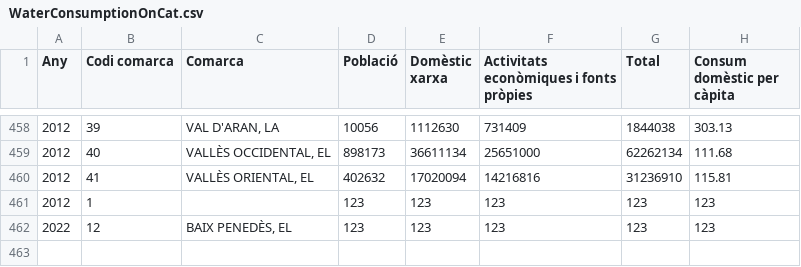
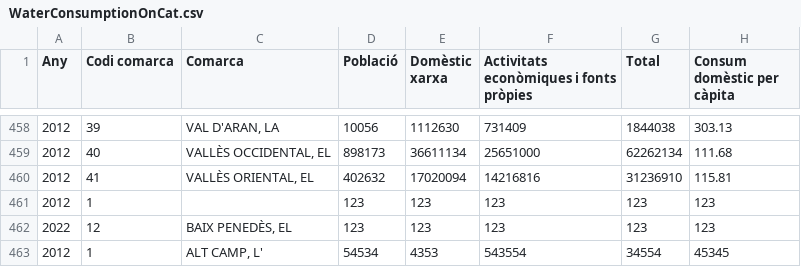
Before and after one commit to MarcosGorriaran/AC3GUIProgram, a CSV file: DataFiles/WaterConsumptionOnCat.csv, drawn as a sheet; only a part is shown, gaps mark what is left out; the diff names each change by its address in the sheet, - before the commit and + after, or states it on an @@ line.

```diff
--- a/DataFiles/WaterConsumptionOnCat.csv
+++ b/DataFiles/WaterConsumptionOnCat.csv
+row 463: 2012 | 1 | ALT CAMP, L' | 54534 | 4353 | 543554 | 34554 | 45345
```
Also changed, not shown: 2 other files.
